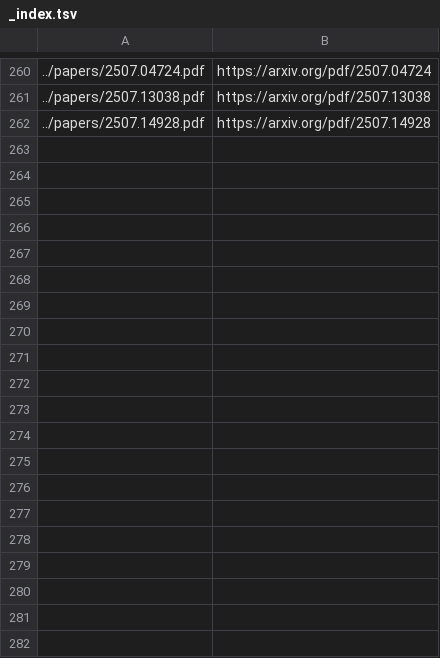
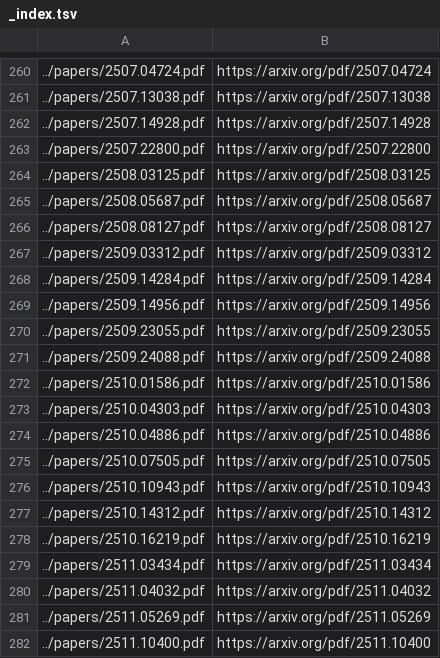
Before and after one commit to umarfarooq478/sok-mas, a TSV file: task2/cache/_index.tsv, drawn as a sheet; only a part is shown, gaps mark what is left out; the diff covers the shown part only; the diff names each change by its address in the sheet, - before the commit and + after, or states it on an @@ line.

```diff
--- a/task2/cache/_index.tsv
+++ b/task2/cache/_index.tsv
+row 263: ../papers/2507.22800.pdf | https://arxiv.org/pdf/2507.22800
+row 264: ../papers/2508.03125.pdf | https://arxiv.org/pdf/2508.03125
+row 265: ../papers/2508.05687.pdf | https://arxiv.org/pdf/2508.05687
+row 266: ../papers/2508.08127.pdf | https://arxiv.org/pdf/2508.08127
+row 267: ../papers/2509.03312.pdf | https://arxiv.org/pdf/2509.03312
+row 268: ../papers/2509.14284.pdf | https://arxiv.org/pdf/2509.14284
+row 269: ../papers/2509.14956.pdf | https://arxiv.org/pdf/2509.14956
+row 270: ../papers/2509.23055.pdf | https://arxiv.org/pdf/2509.23055
+row 271: ../papers/2509.24088.pdf | https://arxiv.org/pdf/2509.24088
+row 272: ../papers/2510.01586.pdf | https://arxiv.org/pdf/2510.01586
+row 273: ../papers/2510.04303.pdf | https://arxiv.org/pdf/2510.04303
+row 274: ../papers/2510.04886.pdf | https://arxiv.org/pdf/2510.04886
+row 275: ../papers/2510.07505.pdf | https://arxiv.org/pdf/2510.07505
+row 276: ../papers/2510.10943.pdf | https://arxiv.org/pdf/2510.10943
+row 277: ../papers/2510.14312.pdf | https://arxiv.org/pdf/2510.14312
+row 278: ../papers/2510.16219.pdf | https://arxiv.org/pdf/2510.16219
+row 279: ../papers/2511.03434.pdf | https://arxiv.org/pdf/2511.03434
+row 280: ../papers/2511.04032.pdf | https://arxiv.org/pdf/2511.04032
+row 281: ../papers/2511.05269.pdf | https://arxiv.org/pdf/2511.05269
+row 282: ../papers/2511.10400.pdf | https://arxiv.org/pdf/2511.10400
```
Also changed, not shown: 12 added rows elsewhere in this file, 33 other files.
